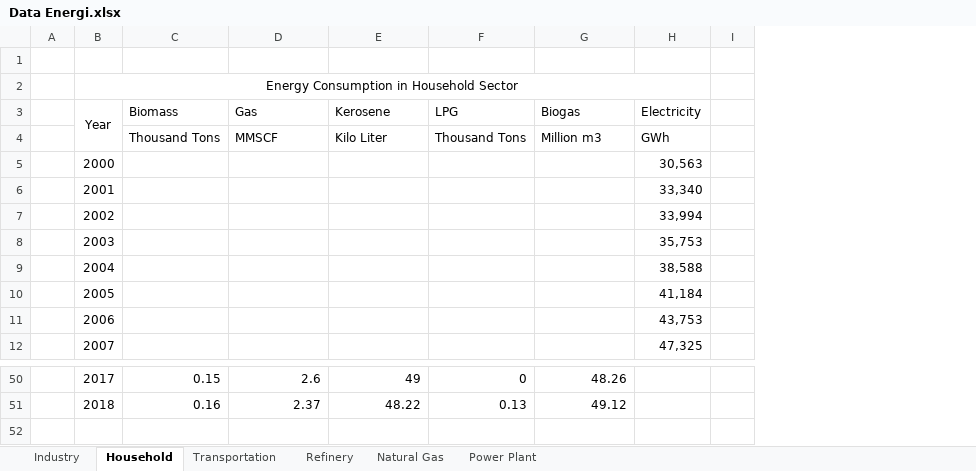
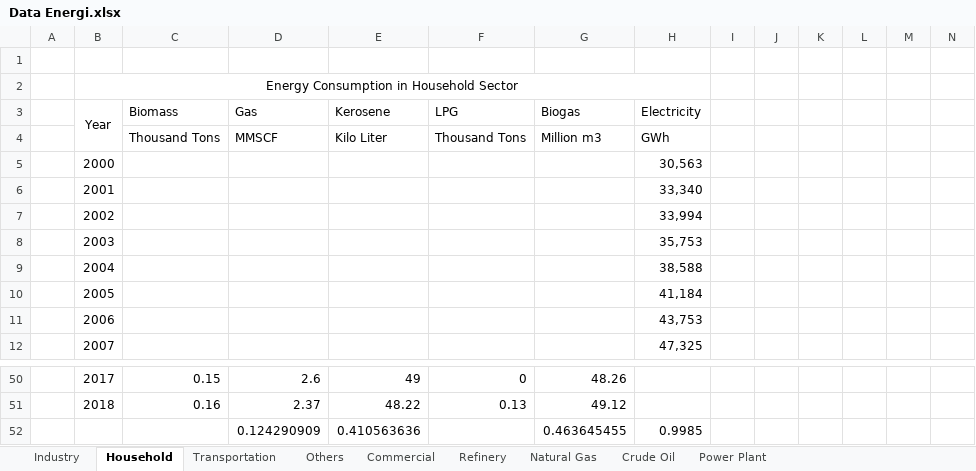
Before and after one commit to anwari32/system_dynamics_reference, an Excel workbook: Data Energi.xlsx, sheet Household, drawn as a sheet; only a part is shown, gaps mark what is left out; values as stored, in another font and other column widths than the file's, no borders; the diff names each change by its address in the sheet, - before the commit and + after, or states it on an @@ line.

```diff
--- a/Data Energi.xlsx (sheet Household)
+++ b/Data Energi.xlsx (sheet Household)
+sheet tab: Others
+sheet tab: Commercial
+sheet tab: Crude Oil
+column J, empty
+column K, empty
+column L, empty
+column M, empty
+column N, empty
+row 52:  |  |  | 0.124290909 | 0.410563636 |  | 0.463645455 | 0.9985
```
Also changed, not shown: sheet Transportation, sheet Natural Gas, sheet Industry, formulas that keep their value, 17 other files.
